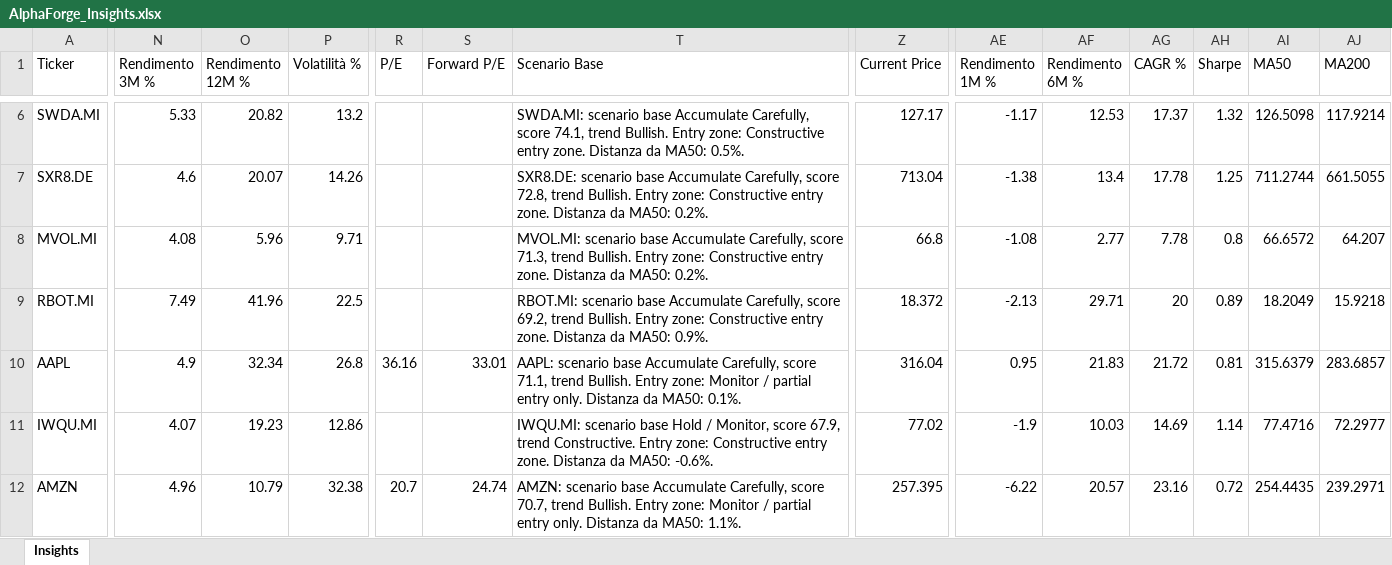
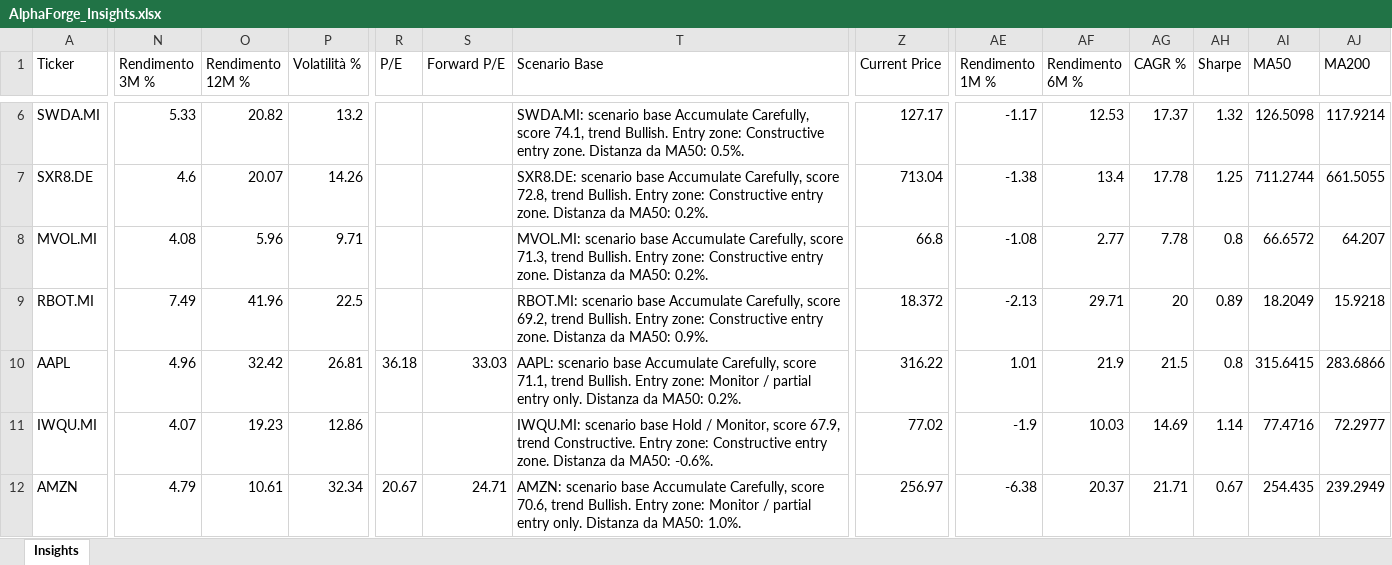
Before and after one commit to mirkomazzacuva/etf-intelligence-agent, an Excel workbook: AlphaForge_Insights.xlsx, sheet Insights, drawn as a sheet; only a part is shown, gaps mark what is left out; values as stored, in another font and other column widths than the file's, no borders; the diff covers the shown part only; the diff names each change by its address in the sheet, - before the commit and + after, or states it on an @@ line.

```diff
--- a/AlphaForge_Insights.xlsx (sheet Insights)
+++ b/AlphaForge_Insights.xlsx (sheet Insights)
-N10 (Rendimento 3M %): 4.9
+N10 (Rendimento 3M %): 4.96
-O10 (Rendimento 12M %): 32.34
+O10 (Rendimento 12M %): 32.42
-P10 (Volatilità %): 26.8
+P10 (Volatilità %): 26.81
-R10 (P/E): 36.16
+R10 (P/E): 36.18
-S10 (Forward P/E): 33.01
+S10 (Forward P/E): 33.03
-T10 (Scenario Base): …da MA50: 0.1%.
+T10 (Scenario Base): …da MA50: 0.2%.
-Z10 (Current Price): 316.04
+Z10 (Current Price): 316.22
-AE10 (Rendimento 1M %): 0.95
+AE10 (Rendimento 1M %): 1.01
-AF10 (Rendimento 6M %): 21.83
+AF10 (Rendimento 6M %): 21.9
-AG10 (CAGR %): 21.72
+AG10 (CAGR %): 21.5
-AH10 (Sharpe): 0.81
+AH10 (Sharpe): 0.8
-AI10 (MA50): 315.6379
+AI10 (MA50): 315.6415
-AJ10 (MA200): 283.6857
+AJ10 (MA200): 283.6866
-N12 (Rendimento 3M %): 4.96
+N12 (Rendimento 3M %): 4.79
-O12 (Rendimento 12M %): 10.79
+O12 (Rendimento 12M %): 10.61
-P12 (Volatilità %): 32.38
+P12 (Volatilità %): 32.34
-R12 (P/E): 20.7
+R12 (P/E): 20.67
-S12 (Forward P/E): 24.74
+S12 (Forward P/E): 24.71
-T12 (Scenario Base): …Carefully, score 70.7, trend Bullish. Entry zone: Monitor / partial entry only. Distanza da MA50: 1.1%.
+T12 (Scenario Base): …Carefully, score 70.6, trend Bullish. Entry zone: Monitor / partial entry only. Distanza da MA50: 1.0%.
-Z12 (Current Price): 257.395
+Z12 (Current Price): 256.97
-AE12 (Rendimento 1M %): -6.22
+AE12 (Rendimento 1M %): -6.38
-AF12 (Rendimento 6M %): 20.57
+AF12 (Rendimento 6M %): 20.37
-AG12 (CAGR %): 23.16
+AG12 (CAGR %): 21.71
-AH12 (Sharpe): 0.72
+AH12 (Sharpe): 0.67
-AI12 (MA50): 254.4435
+AI12 (MA50): 254.435
-AJ12 (MA200): 239.2971
+AJ12 (MA200): 239.2949
```
Also changed, not shown: 155 edited cells elsewhere in this sheet, AlphaForge_Action_Plan.xlsx, AlphaForge_Fund_Price_History.xlsx, 19 other files.
